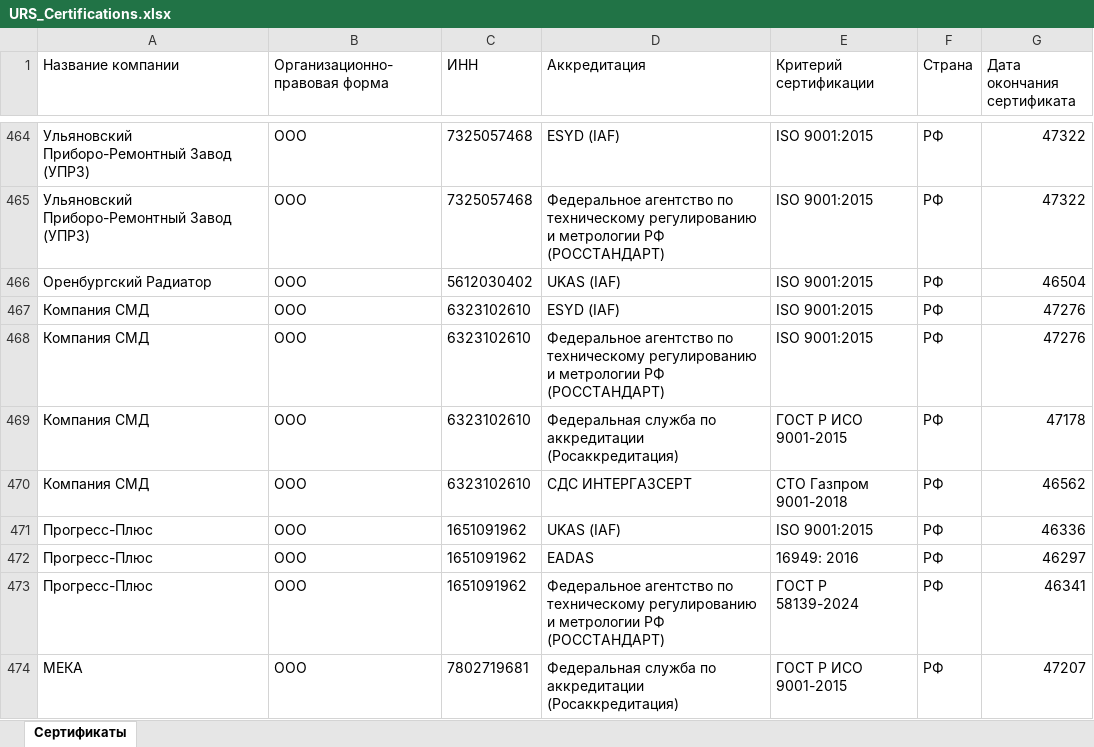
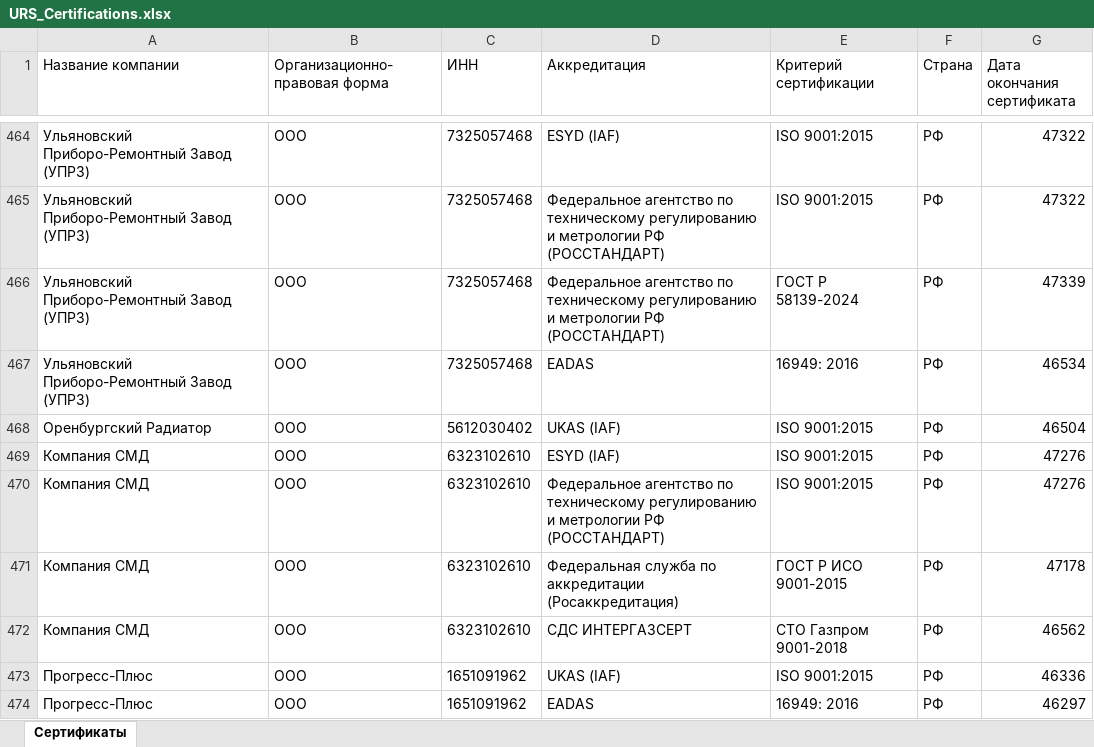
Before and after one commit to LegendaCR/Legendacompany, an Excel workbook: sites/URS/URS_Certifications/URS_Certifications.xlsx, sheet Сертификаты, drawn as a sheet; only a part is shown, gaps mark what is left out; the shorter side is filled out with more unchanged rows; values as stored, in another font and other column widths than the file's, no borders; the diff names each change by its address in the sheet, - before the commit and + after, or states it on an @@ line.

Commit message:
chore(tilda): обновление URS_Certifications.xlsx

```diff
--- a/sites/URS/URS_Certifications/URS_Certifications.xlsx (sheet Сертификаты)
+++ b/sites/URS/URS_Certifications/URS_Certifications.xlsx (sheet Сертификаты)
+row 466: Ульяновский Приборо-Ремонтный Завод (УПРЗ) | ООО | 7325057468 | Федеральное агентство по техническому регулированию и метрологии РФ (РОССТАНДАРТ) | ГОСТ Р 58139-2024 | РФ | 47339
+row 467: Ульяновский Приборо-Ремонтный Завод (УПРЗ) | ООО | 7325057468 | EADAS | 16949: 2016 | РФ | 46534
```
